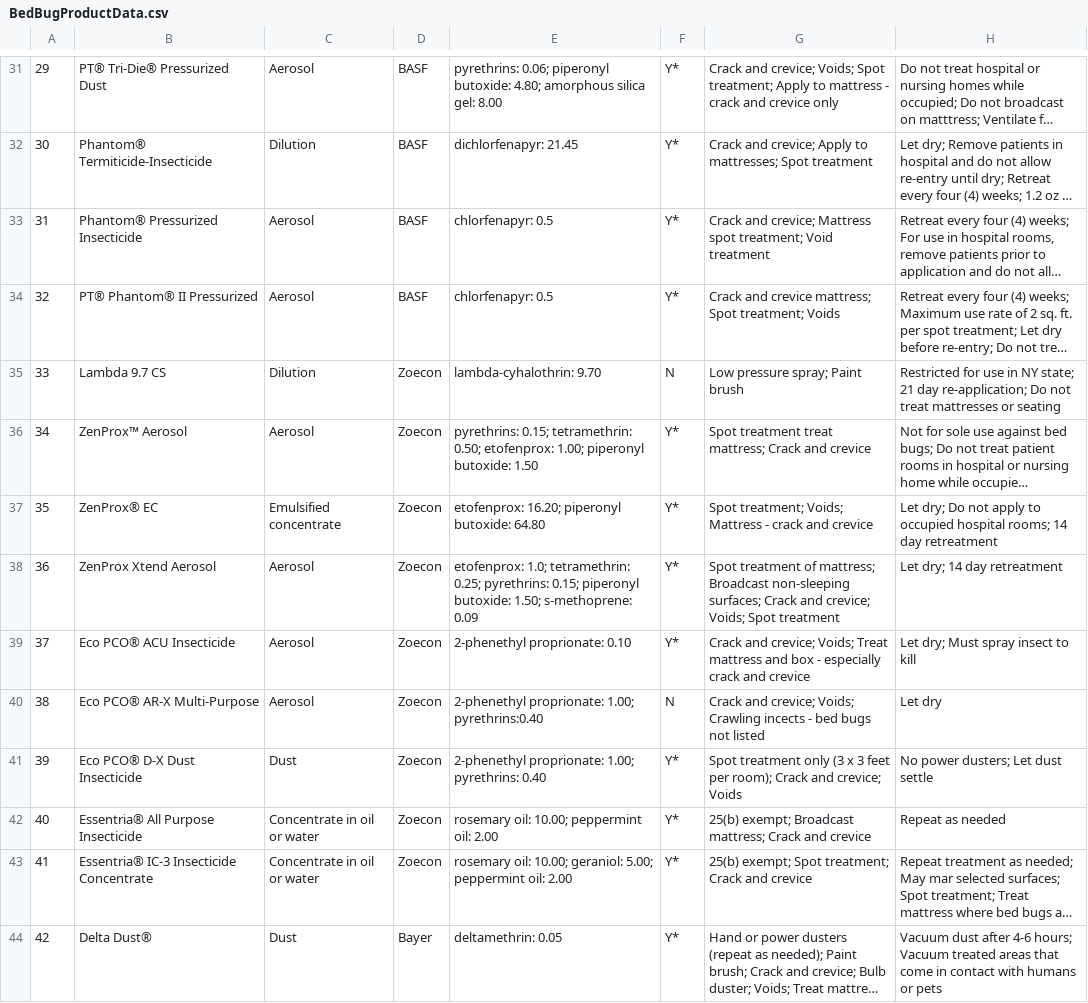
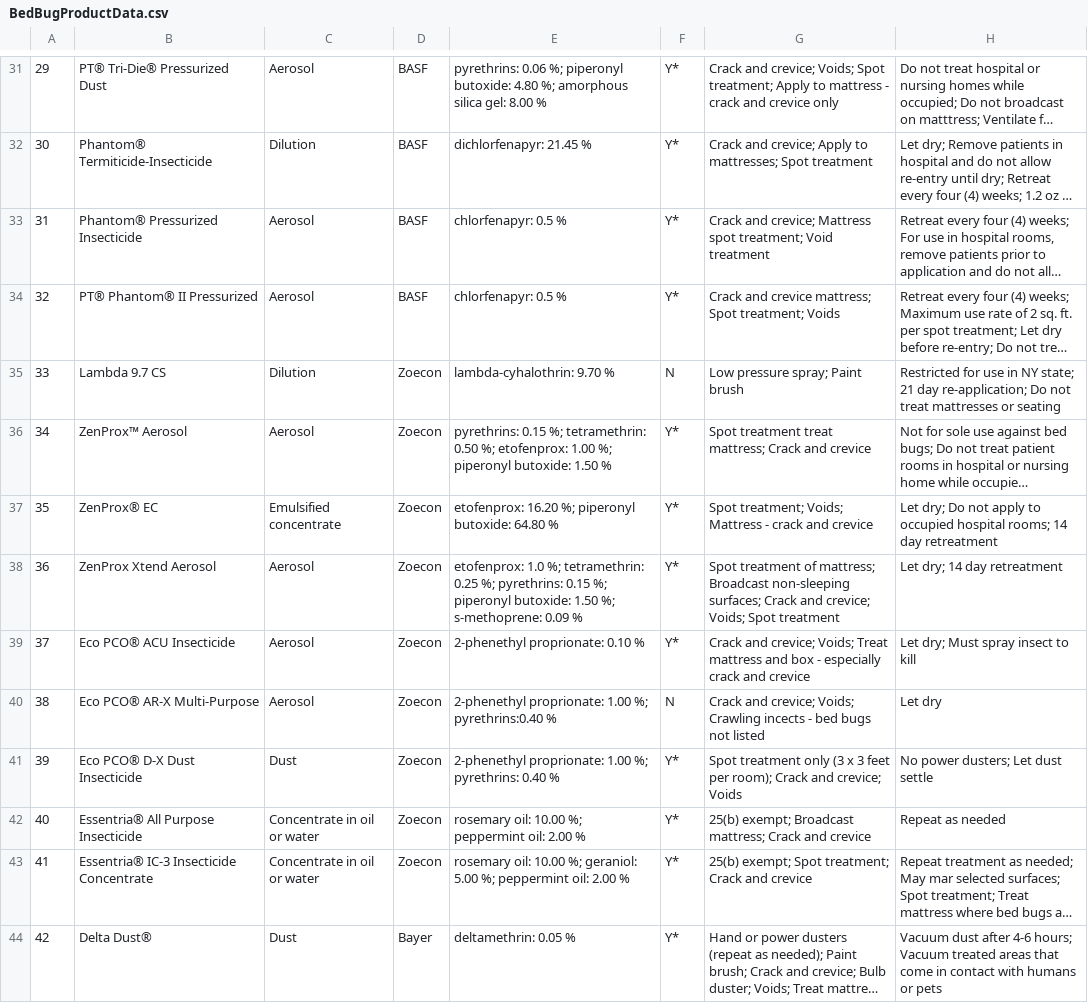
Before and after one commit to bedbugauthority/bedbugauthority.github.io, a CSV file: data/BedBugProductData.csv, drawn as a sheet; only a part is shown, gaps mark what is left out; long unchanged cells end in …; the diff covers the shown part only; the diff names each change by its address in the sheet, - before the commit and + after, or states it on an @@ line.

```diff
--- a/data/BedBugProductData.csv
+++ b/data/BedBugProductData.csv
-E31: pyrethrins: 0.06; piperonyl butoxide: 4.80; amorphous silica gel: 8.00
+E31: pyrethrins: 0.06 %; piperonyl butoxide: 4.80 %; amorphous silica gel: 8.00 %
-E32: dichlorfenapyr: 21.45
+E32: dichlorfenapyr: 21.45 %
-E33:E34: chlorfenapyr: 0.5
+E33:E34: chlorfenapyr: 0.5 %
-E35: lambda-cyhalothrin: 9.70
+E35: lambda-cyhalothrin: 9.70 %
-E36: pyrethrins: 0.15; tetramethrin: 0.50; etofenprox: 1.00; piperonyl butoxide: 1.50
+E36: pyrethrins: 0.15 %; tetramethrin: 0.50 %; etofenprox: 1.00 %; piperonyl butoxide: 1.50 %
-E37: etofenprox: 16.20; piperonyl butoxide: 64.80
+E37: etofenprox: 16.20 %; piperonyl butoxide: 64.80 %
-E38: etofenprox: 1.0; tetramethrin: 0.25; pyrethrins: 0.15; piperonyl butoxide: 1.50; s-methoprene: 0.09
+E38: etofenprox: 1.0 %; tetramethrin: 0.25 %; pyrethrins: 0.15 %; piperonyl butoxide: 1.50 %; s-methoprene: 0.09 %
-E39: 2-phenethyl proprionate: 0.10
+E39: 2-phenethyl proprionate: 0.10 %
-E40: 2-phenethyl proprionate: 1.00; pyrethrins:0.40
+E40: 2-phenethyl proprionate: 1.00 %; pyrethrins:0.40 %
-E41: 2-phenethyl proprionate: 1.00; pyrethrins: 0.40
+E41: 2-phenethyl proprionate: 1.00 %; pyrethrins: 0.40 %
-E42: rosemary oil: 10.00; peppermint oil: 2.00
+E42: rosemary oil: 10.00 %; peppermint oil: 2.00 %
-E43: rosemary oil: 10.00; geraniol: 5.00; peppermint oil: 2.00
+E43: rosemary oil: 10.00 %; geraniol: 5.00 %; peppermint oil: 2.00 %
-E44: deltamethrin: 0.05
+E44: deltamethrin: 0.05 %
```
Also changed, not shown: 57 edited cells elsewhere in this file, 4 other files.
